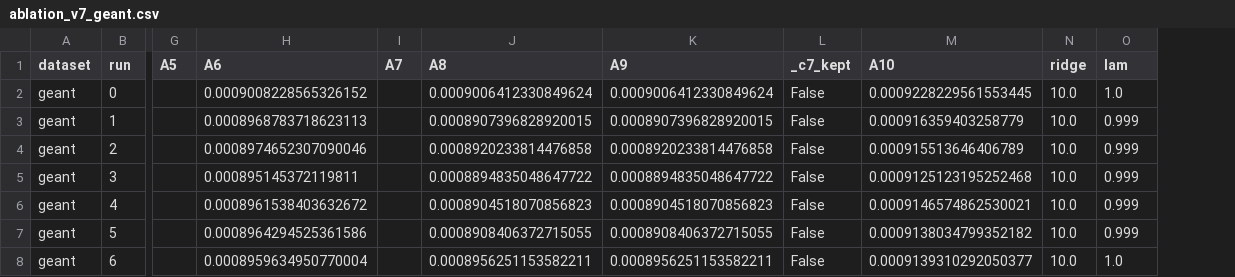
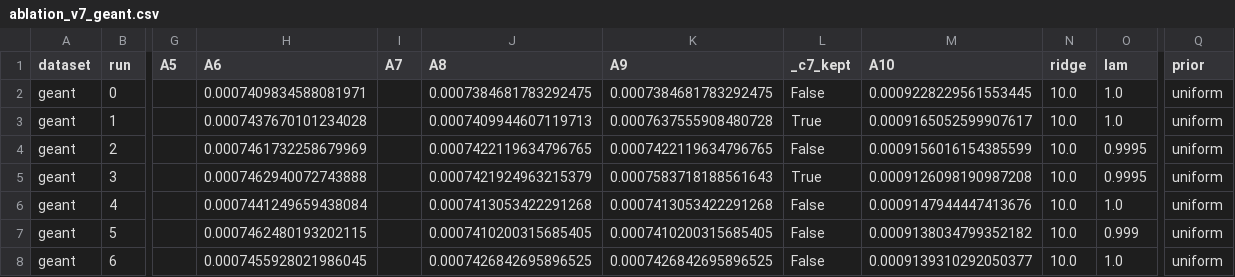
Before and after one commit to Vannt20/network_prediction, a CSV file: results/ablation_v7_geant.csv, drawn as a sheet; only a part is shown, gaps mark what is left out; the diff covers the shown part only; the diff names each change by its address in the sheet, - before the commit and + after, or states it on an @@ line.

```diff
--- a/results/ablation_v7_geant.csv
+++ b/results/ablation_v7_geant.csv
+column Q (prior), rows 2-8: all uniform
-H2 (A6): 0.0009008228565326152
+H2 (A6): 0.0007409834588081971
-J2 (A8): 0.0009006412330849624
+J2 (A8): 0.0007384681783292475
-K2 (A9): 0.0009006412330849624
+K2 (A9): 0.0007384681783292475
-H3 (A6): 0.0008968783718623113
+H3 (A6): 0.0007437670101234028
-J3 (A8): 0.0008907396828920015
+J3 (A8): 0.0007409944607119713
-K3 (A9): 0.0008907396828920015
+K3 (A9): 0.0007637555908480728
-L3 (_c7_kept): False
+L3 (_c7_kept): True
-M3 (A10): 0.000916359403258779
+M3 (A10): 0.0009165052599907617
-O3 (lam): 0.999
+O3 (lam): 1.0
-H4 (A6): 0.0008974652307090046
+H4 (A6): 0.0007461732258679969
-J4 (A8): 0.0008920233814476858
+J4 (A8): 0.0007422119634796765
-K4 (A9): 0.0008920233814476858
+K4 (A9): 0.0007422119634796765
-M4 (A10): 0.000915513646406789
+M4 (A10): 0.0009156016154385599
-O4:O5 (lam): 0.999
+O4:O5 (lam): 0.9995
-H5 (A6): 0.000895145372119811
+H5 (A6): 0.0007462940072743888
-J5 (A8): 0.0008894835048647722
+J5 (A8): 0.0007421924963215379
-K5 (A9): 0.0008894835048647722
+K5 (A9): 0.0007583718188561643
-L5 (_c7_kept): False
+L5 (_c7_kept): True
-M5 (A10): 0.0009125123195252468
+M5 (A10): 0.0009126098190987208
-H6 (A6): 0.0008961538403632672
+H6 (A6): 0.0007441249659438084
-J6 (A8): 0.0008904518070856823
+J6 (A8): 0.0007413053422291268
-K6 (A9): 0.0008904518070856823
+K6 (A9): 0.0007413053422291268
-M6 (A10): 0.0009146574862530021
+M6 (A10): 0.0009147944447413676
-O6 (lam): 0.999
+O6 (lam): 1.0
-H7 (A6): 0.0008964294525361586
+H7 (A6): 0.0007462480193202115
-J7 (A8): 0.0008908406372715055
+J7 (A8): 0.0007410200315685405
-K7 (A9): 0.0008908406372715055
+K7 (A9): 0.0007410200315685405
-H8 (A6): 0.0008959634950770004
+H8 (A6): 0.0007455928021986045
-J8 (A8): 0.0008956251153582211
+J8 (A8): 0.0007426842695896525
-K8 (A9): 0.0008956251153582211
+K8 (A9): 0.0007426842695896525
```
Also changed, not shown: 14 edited cells elsewhere in this file, results/ablation_v7_abilene.csv, results/ablation_v7_sdn.csv.
